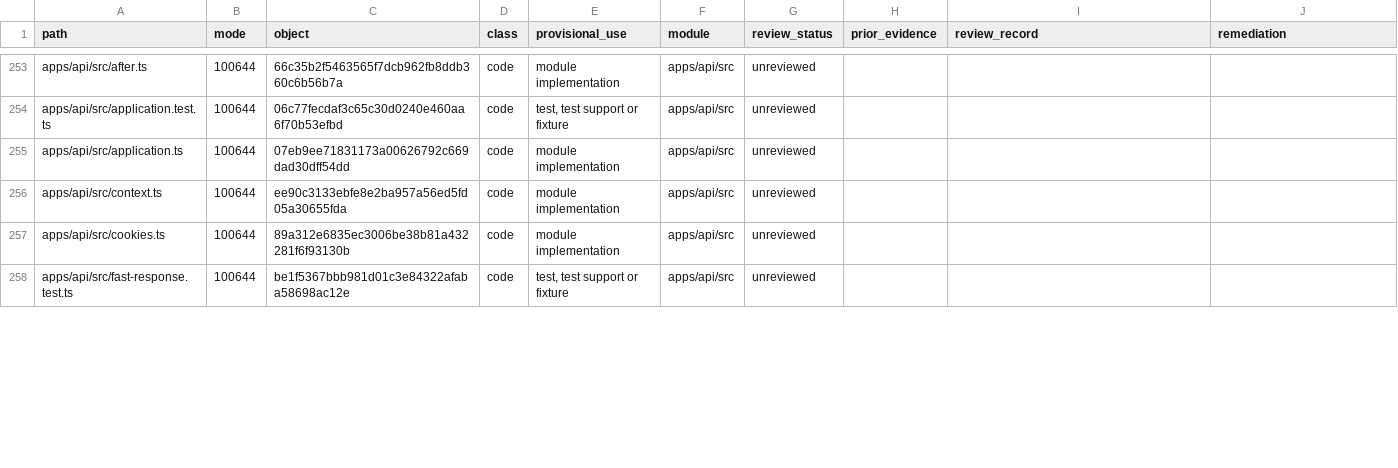
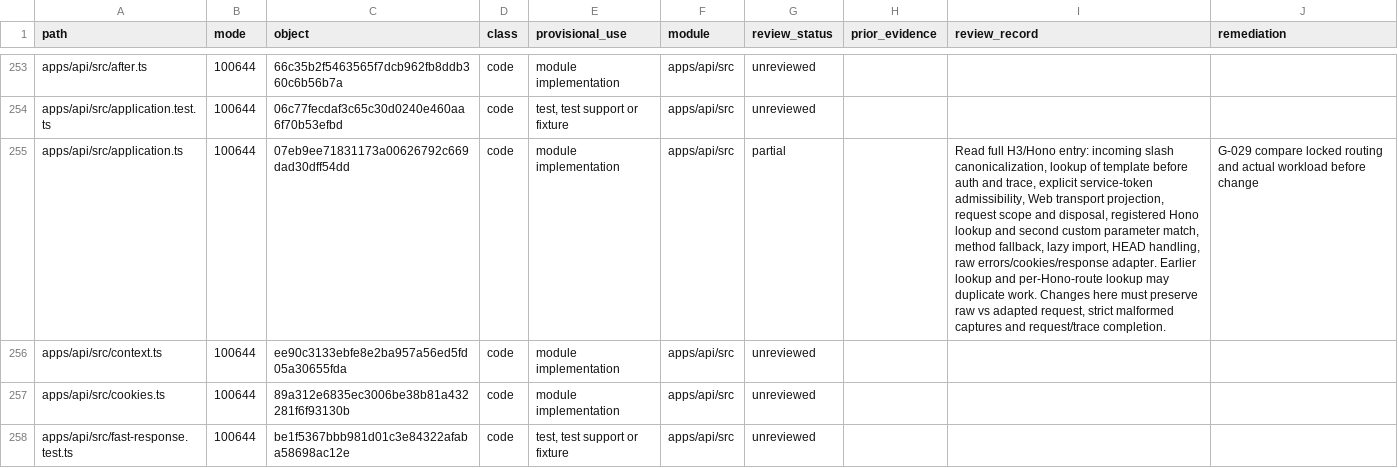
Before and after one commit to alexj11324/Mikka, a CSV file: audit/2506/public/paths-03.csv, drawn as a sheet; only a part is shown, gaps mark what is left out; the diff covers the shown part only; the diff names each change by its address in the sheet, - before the commit and + after, or states it on an @@ line.

```diff
--- a/audit/2506/public/paths-03.csv
+++ b/audit/2506/public/paths-03.csv
-G255 (review_status): unreviewed
+G255 (review_status): partial
-I255 (review_record): (empty)
+I255 (review_record): Read full H3/Hono entry: incoming slash canonicalization, lookup of template before auth and trace, explicit service-token admissibility, Web transport projection, request scope and disposal, registered Hono lookup and second custom parameter match, method fallback, lazy import, HEAD handling, raw errors/cookies/response adapter. Earlier lookup and per-Hono-route lookup may duplicate work. Changes here must preserve raw vs adapted request, strict malformed captures and request/trace completion.
-J255 (remediation): (empty)
+J255 (remediation): G-029 compare locked routing and actual workload before change
```
Also changed, not shown: 20 edited cells elsewhere in this file, audit/2506/public/paths-06.csv, audit/2506/public/paths-13.csv, 9 other files.
